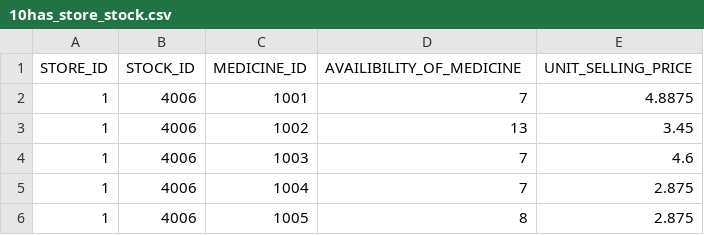
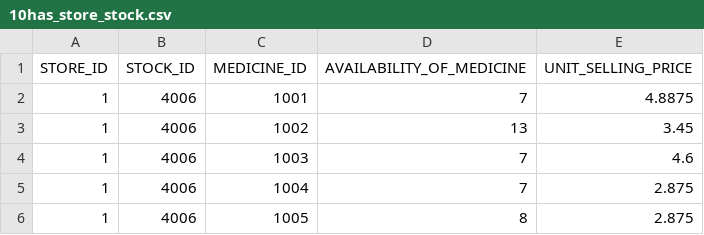
Before and after one commit to piumallick/Online-Pharmacy-Application-Management-System, a CSV file: data/10has_store_stock.csv, drawn as a sheet; only a part is shown.

```diff
--- a/data/10has_store_stock.csv
+++ b/data/10has_store_stock.csv
@@ -1,2 +1,2 @@
-STORE_ID,STOCK_ID,MEDICINE_ID,AVAILIBILITY_OF_MEDICINE,UNIT_SELLING_PRICE
+STORE_ID,STOCK_ID,MEDICINE_ID,AVAILABILITY_OF_MEDICINE,UNIT_SELLING_PRICE
 1,4006,1001,7,4.8875
```
Also changed, not shown: data/2customers.csv, data/3staff.csv, 6 other files.
